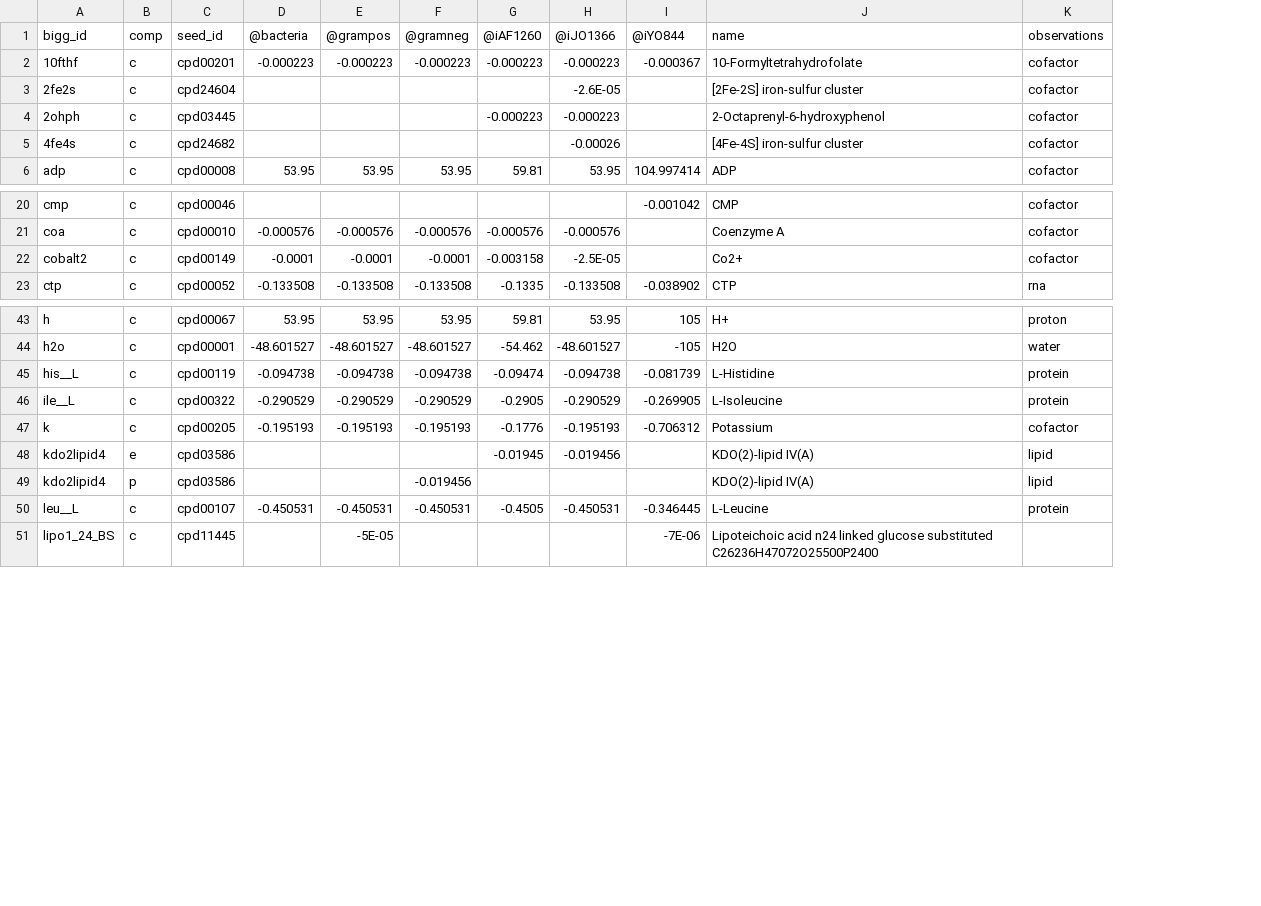
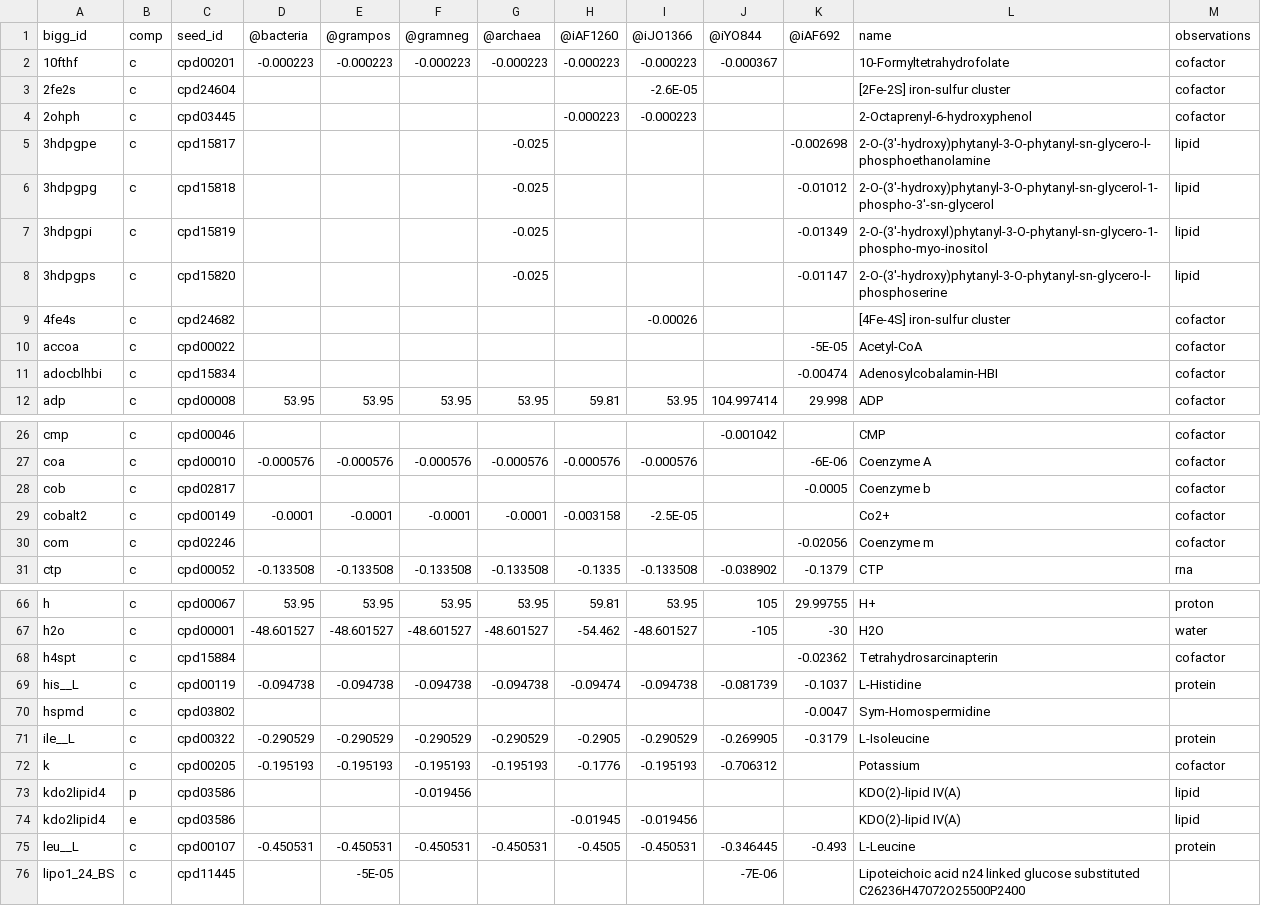
Before and after one commit to cdanielmachado/carveme, a TSV file: carveme/data/input/biomass_db.tsv, drawn as a sheet; only a part is shown, gaps mark what is left out; the diff covers the shown part only; the diff names each change by its address in the sheet, - before the commit and + after, or states it on an @@ line.

```diff
--- a/carveme/data/input/biomass_db.tsv
+++ b/carveme/data/input/biomass_db.tsv
+column G (@archaea), row 2: -0.000223; row 12: 53.95; row 27: -0.000576; row 29: -0.0001; row 31: -0.133508; rows 66-67: 53.95 | -48.601527; row 69: -0.094738; rows 71-72: -0.290529 | -0.195193; row 75: -0.450531
+column K (@iAF692), row 12: 29.998; row 27: -6E-06; row 31: -0.1379; rows 66-67: 29.99755 | -30; row 69: -0.1037; row 71: -0.3179; row 75: -0.493
+row 5: 3hdpgpe | c | cpd15817 |  |  |  | -0.025 |  |  |  | -0.002698 | 2-O-(3'-hydroxy)phytanyl-3-O-phytanyl-sn-glycero-l-phosphoethanolamine | lipid
+row 6: 3hdpgpg | c | cpd15818 |  |  |  | -0.025 |  |  |  | -0.01012 | 2-O-(3'-hydroxy)phytanyl-3-O-phytanyl-sn-glycerol-1-phospho-3'-sn-glycerol | lipid
+row 7: 3hdpgpi | c | cpd15819 |  |  |  | -0.025 |  |  |  | -0.01349 | 2-O-(3'-hydroxyl)phytanyl-3-O-phytanyl-sn-glycero-1-phospho-myo-inositol | lipid
+row 8: 3hdpgps | c | cpd15820 |  |  |  | -0.025 |  |  |  | -0.01147 | 2-O-(3'-hydroxy)phytanyl-3-O-phytanyl-sn-glycero-l-phosphoserine | lipid
+row 10: accoa | c | cpd00022 |  |  |  |  |  |  |  | -5E-05 | Acetyl-CoA | cofactor
+row 11: adocblhbi | c | cpd15834 |  |  |  |  |  |  |  | -0.00474 | Adenosylcobalamin-HBI | cofactor
+row 28: cob | c | cpd02817 |  |  |  |  |  |  |  | -0.0005 | Coenzyme b | cofactor
+row 30: com | c | cpd02246 |  |  |  |  |  |  |  | -0.02056 | Coenzyme m | cofactor
+row 68: h4spt | c | cpd15884 |  |  |  |  |  |  |  | -0.02362 | Tetrahydrosarcinapterin | cofactor
+row 70: hspmd | c | cpd03802 |  |  |  |  |  |  |  | -0.0047 | Sym-Homospermidine
@@ row 49 moved to row 73: kdo2lipid4 @@
```
Also changed, not shown: 18 added rows elsewhere in this file, carveme/data/input/manually_curated.csv, 3 other files.
